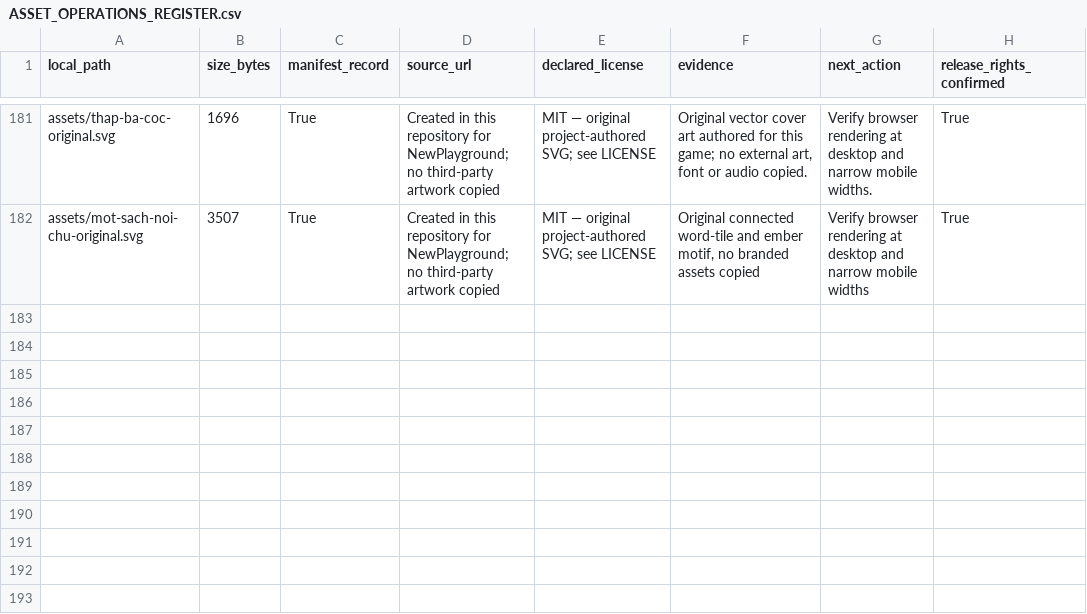
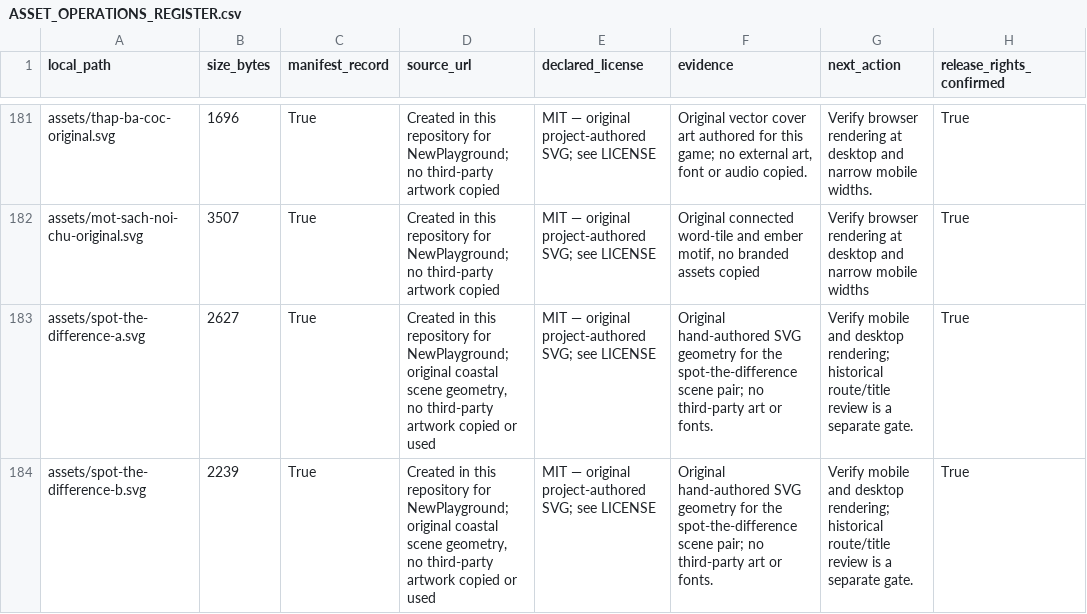
Before and after one commit to daichunghy/newplayground, a CSV file: docs/ASSET_OPERATIONS_REGISTER.csv, drawn as a sheet; only a part is shown, gaps mark what is left out.

```diff
--- a/docs/ASSET_OPERATIONS_REGISTER.csv
+++ b/docs/ASSET_OPERATIONS_REGISTER.csv
@@ -182 +182,3 @@ assets/thap-ba-coc-original.svg,1696,True,Created in this repository for NewPlay
 assets/mot-sach-noi-chu-original.svg,3507,True,Created in this repository for NewPlayground; no third-party artwork copied,MIT — original project-authored SVG; see LICENSE,"Original connected word-tile and ember motif, no branded assets copied",Verify browser rendering at desktop and narrow mobile widths,True
+assets/spot-the-difference-a.svg,2627,True,"Created in this repository for NewPlayground; original coastal scene geometry, no third-party artwork copied or used",MIT — original project-authored SVG; see LICENSE,Original hand-authored SVG geometry for the spot-the-difference scene pair; no third-party art or fonts.,Verify mobile and desktop rendering; historical route/title review is a separate gate.,True
+assets/spot-the-difference-b.svg,2239,True,"Created in this repository for NewPlayground; original coastal scene geometry, no third-party artwork copied or used",MIT — original project-authored SVG; see LICENSE,Original hand-authored SVG geometry for the spot-the-difference scene pair; no third-party art or fonts.,Verify mobile and desktop rendering; historical route/title review is a separate gate.,True
```
Also changed, not shown: docs/GAME_RESEARCH_BACKLOG.csv, 31 other files.
